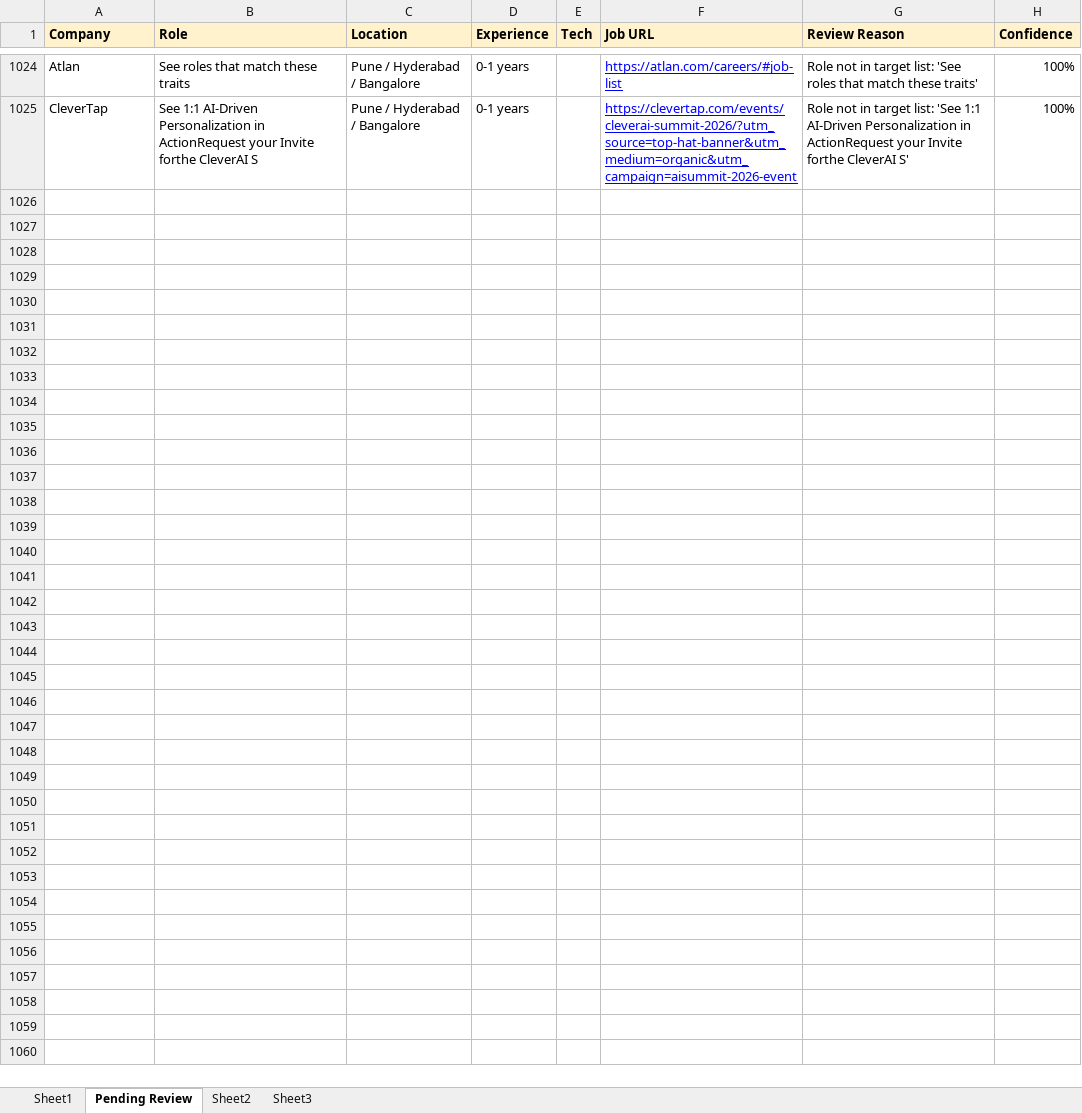
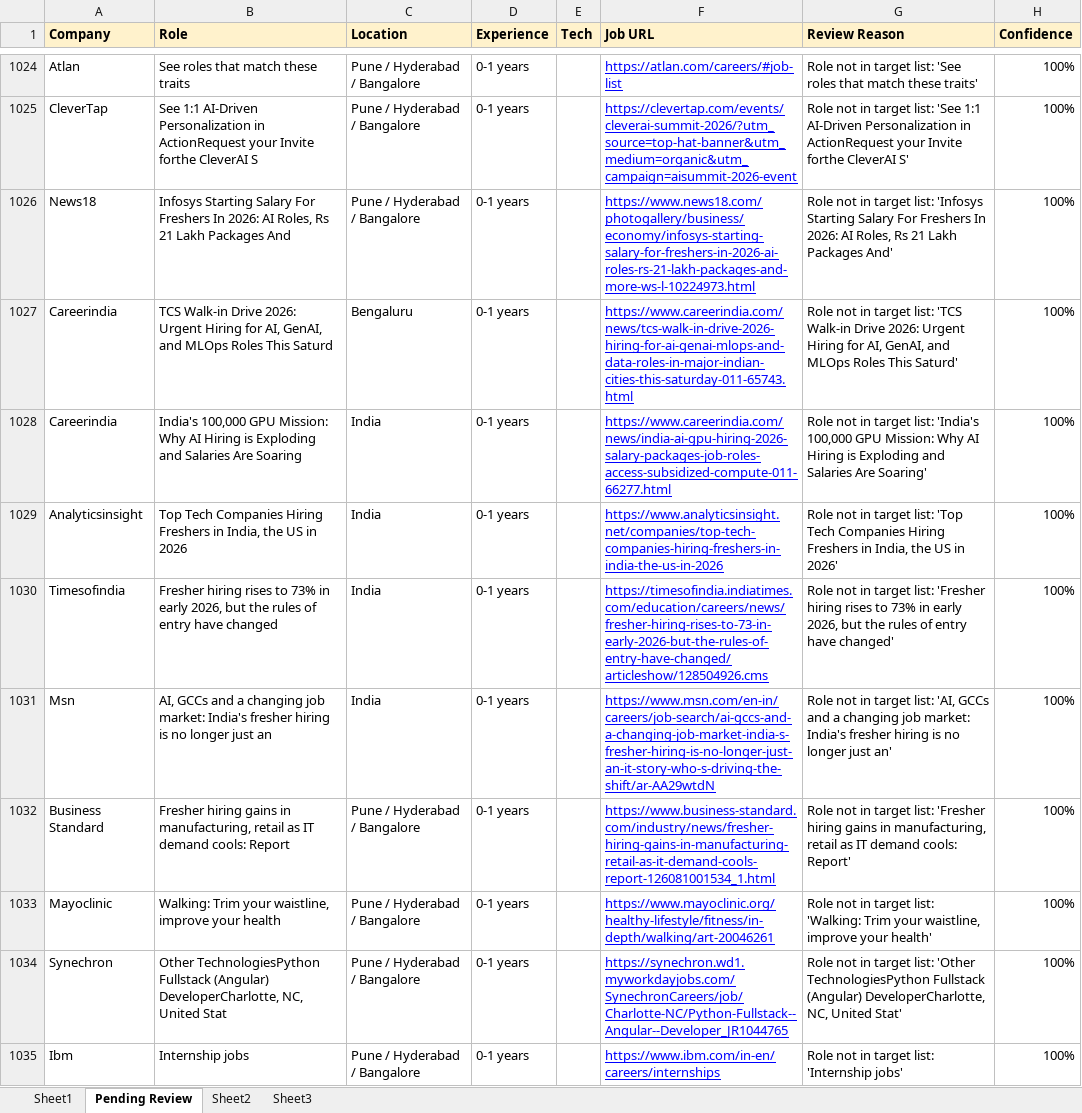
Before and after one commit to dhananjaykr9/job_agent, an Excel workbook: jobs_tracker.xlsx, sheet Pending Review, drawn as a sheet; only a part is shown, gaps mark what is left out; values as stored, in another font and other column widths than the file's, no borders; the diff covers the shown part only; the diff names each change by its address in the sheet, - before the commit and + after, or states it on an @@ line.

```diff
--- a/jobs_tracker.xlsx (sheet Pending Review)
+++ b/jobs_tracker.xlsx (sheet Pending Review)
+row 1026: News18 | Infosys Starting Salary For Freshers In 2026: AI Roles, Rs 21 Lakh Packages And | Pune / Hyderabad / Bangalore | 0-1 years |  | https://www.news18.com/photogallery/business/economy/infosys-starting-salary-for-freshers-in-2026-ai-roles-rs-21-lakh-packages-and-more-ws-l-10224973.html | Role not in target list: 'Infosys Starting Salary For Freshers In 2026: AI Roles, Rs 21 Lakh Packages And' | 100%
+row 1027: Careerindia | TCS Walk-in Drive 2026: Urgent Hiring for AI, GenAI, and MLOps Roles This Saturd | Bengaluru | 0-1 years |  | https://www.careerindia.com/news/tcs-walk-in-drive-2026-hiring-for-ai-genai-mlops-and-data-roles-in-major-indian-cities-this-saturday-011-65743.html | Role not in target list: 'TCS Walk-in Drive 2026: Urgent Hiring for AI, GenAI, and MLOps Roles This Saturd' | 100%
+row 1028: Careerindia | India's 100,000 GPU Mission: Why AI Hiring is Exploding and Salaries Are Soaring | India | 0-1 years |  | https://www.careerindia.com/news/india-ai-gpu-hiring-2026-salary-packages-job-roles-access-subsidized-compute-011-66277.html | Role not in target list: 'India's 100,000 GPU Mission: Why AI Hiring is Exploding and Salaries Are Soaring' | 100%
+row 1029: Analyticsinsight | Top Tech Companies Hiring Freshers in India, the US in 2026 | India | 0-1 years |  | https://www.analyticsinsight.net/companies/top-tech-companies-hiring-freshers-in-india-the-us-in-2026 | Role not in target list: 'Top Tech Companies Hiring Freshers in India, the US in 2026' | 100%
+row 1030: Timesofindia | Fresher hiring rises to 73% in early 2026, but the rules of entry have changed | India | 0-1 years |  | https://timesofindia.indiatimes.com/education/careers/news/fresher-hiring-rises-to-73-in-early-2026-but-the-rules-of-entry-have-changed/articleshow/128504926.cms | Role not in target list: 'Fresher hiring rises to 73% in early 2026, but the rules of entry have changed' | 100%
+row 1031: Msn | AI, GCCs and a changing job market: India's fresher hiring is no longer just an | India | 0-1 years |  | https://www.msn.com/en-in/careers/job-search/ai-gccs-and-a-changing-job-market-india-s-fresher-hiring-is-no-longer-just-an-it-story-who-s-driving-the-shift/ar-AA29wtdN | Role not in target list: 'AI, GCCs and a changing job market: India's fresher hiring is no longer just an' | 100%
+row 1032: Business Standard | Fresher hiring gains in manufacturing, retail as IT demand cools: Report | Pune / Hyderabad / Bangalore | 0-1 years |  | https://www.business-standard.com/industry/news/fresher-hiring-gains-in-manufacturing-retail-as-it-demand-cools-report-126081001534_1.html | Role not in target list: 'Fresher hiring gains in manufacturing, retail as IT demand cools: Report' | 100%
+row 1033: Mayoclinic | Walking: Trim your waistline, improve your health | Pune / Hyderabad / Bangalore | 0-1 years |  | https://www.mayoclinic.org/healthy-lifestyle/fitness/in-depth/walking/art-20046261 | Role not in target list: 'Walking: Trim your waistline, improve your health' | 100%
+row 1034: Synechron | Other TechnologiesPython Fullstack (Angular) DeveloperCharlotte, NC, United Stat | Pune / Hyderabad / Bangalore | 0-1 years |  | https://synechron.wd1.myworkdayjobs.com/SynechronCareers/job/Charlotte-NC/Python-Fullstack--Angular--Developer_JR1044765 | Role not in target list: 'Other TechnologiesPython Fullstack (Angular) DeveloperCharlotte, NC, United Stat' | 100%
+row 1035: Ibm | Internship jobs | Pune / Hyderabad / Bangalore | 0-1 years |  | https://www.ibm.com/in-en/careers/internships | Role not in target list: 'Internship jobs' | 100%
```
Also changed, not shown: 47 added rows elsewhere in this sheet, sheet Sheet1, 1 other file.
